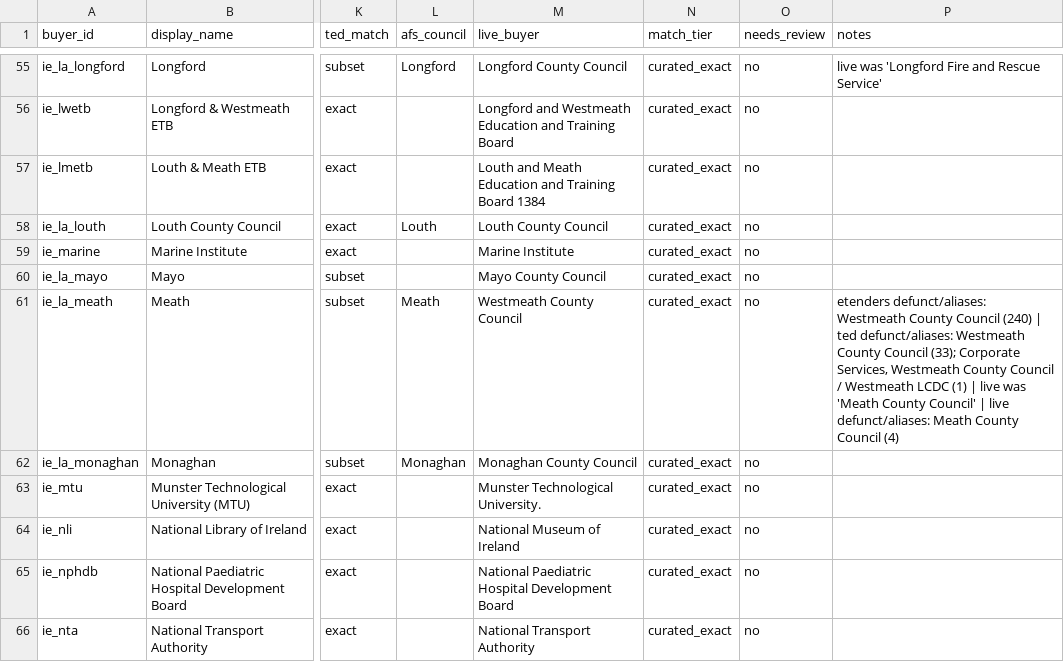
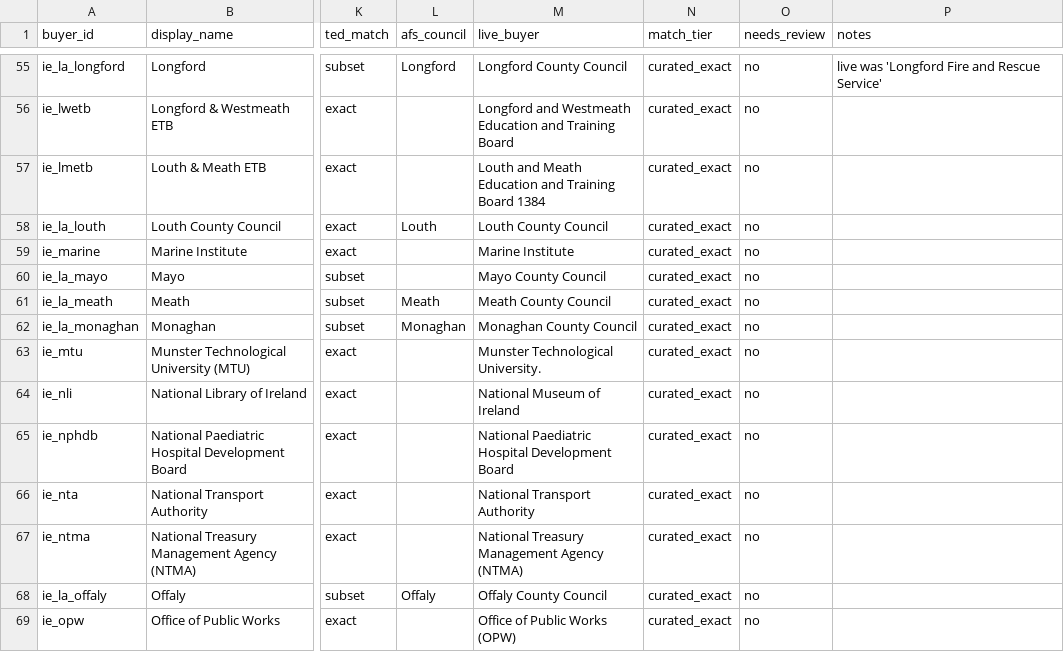
Before and after one commit to peweet/dail_tracker, a CSV file: data/_meta/procurement_publishers/buyer_xref.csv, drawn as a sheet; only a part is shown, gaps mark what is left out; the shorter side is filled out with more unchanged rows; the diff names each change by its address in the sheet, - before the commit and + after, or states it on an @@ line.

```diff
--- a/data/_meta/procurement_publishers/buyer_xref.csv
+++ b/data/_meta/procurement_publishers/buyer_xref.csv
-M61 (live_buyer): Westmeath County Council
+M61 (live_buyer): Meath County Council
-P61 (notes): etenders defunct/aliases: Westmeath County Council (240) | ted defunct/aliases: Westmeath County Council (33); Corporate Services, Westmeath County Council / Westmeath LCDC (1) | live was 'Meath County Council' | live defunct/aliases: Meath County Council (4)
+P61 (notes): (empty)
```
Also changed, not shown: data/_meta/la_councillor_votes.csv, 34 other files.
